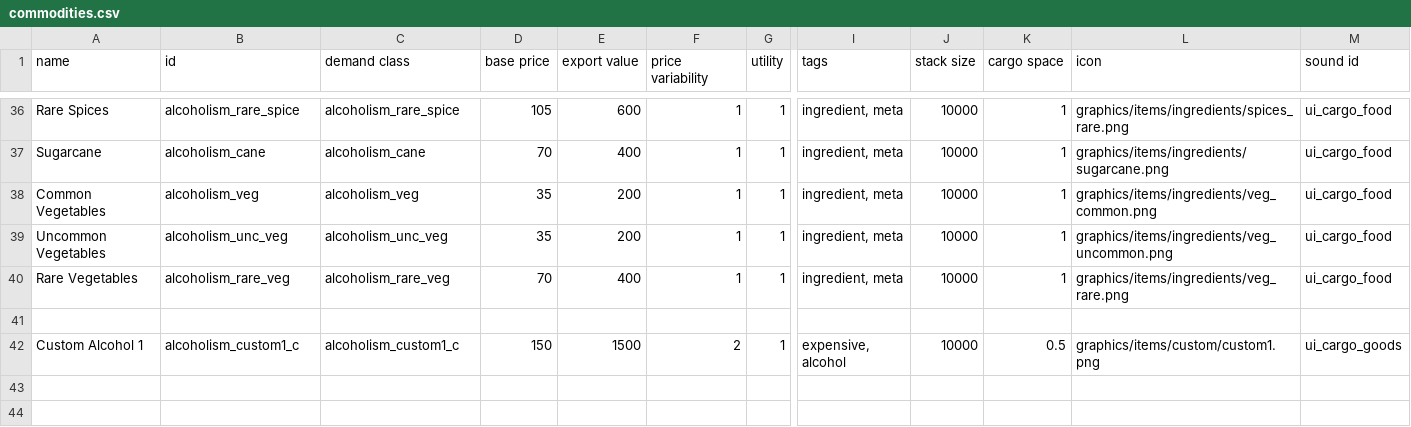
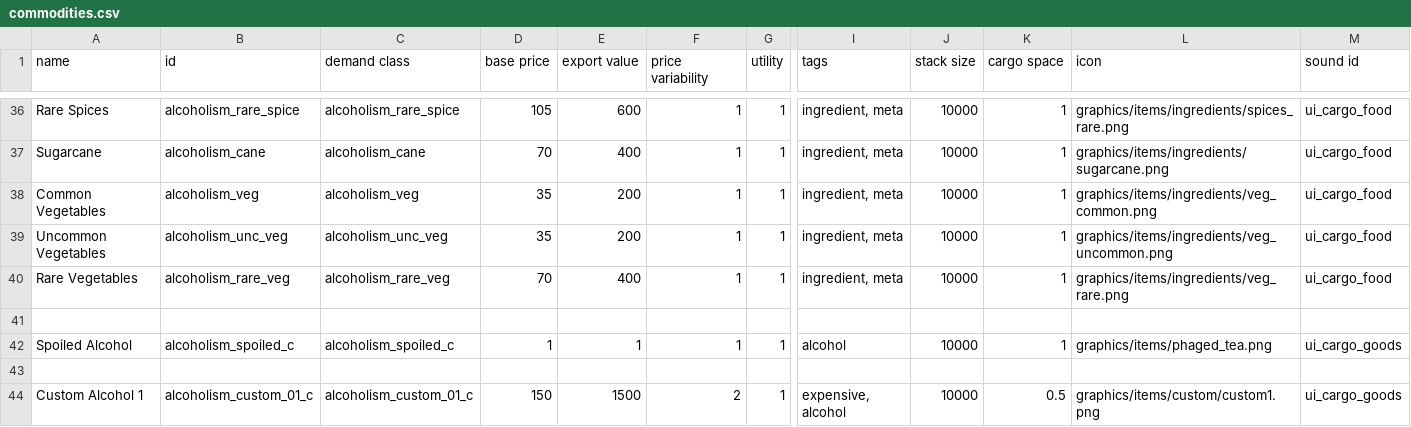
Before and after one commit to SirHartley/Substance.Abuse, a CSV file: data/campaign/commodities.csv, drawn as a sheet; only a part is shown, gaps mark what is left out; addresses are those after the commit; rows hold the shown columns only; the diff names each change by its address in the sheet, - before the commit and + after, or states it on an @@ line.

```diff
--- a/data/campaign/commodities.csv
+++ b/data/campaign/commodities.csv
+row 42: Spoiled Alcohol | alcoholism_spoiled_c | alcoholism_spoiled_c | 1 | 1 | 1 | 1 | alcohol | 10000 | 1 | graphics/items/phaged_tea.png | ui_cargo_goods
+row 43: (empty)
-B44 (id): alcoholism_custom1_c
+B44 (id): alcoholism_custom_01_c
-C44 (demand class): alcoholism_custom1_c
+C44 (demand class): alcoholism_custom_01_c
```
Also changed, not shown: data/campaign/special_items.csv, 25 other files.
